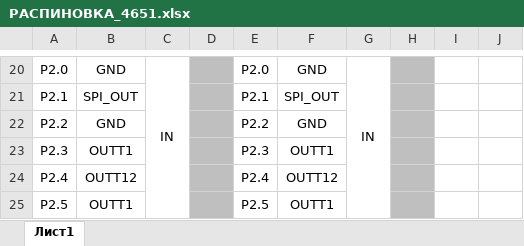
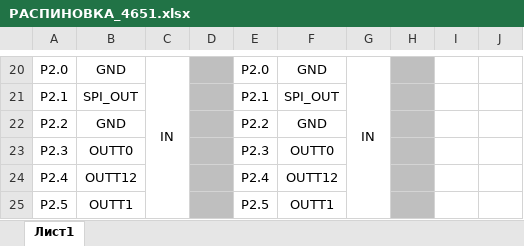
Before and after one commit to Vladislav-opto/LabView_projects, an Excel workbook: GMAX4651/РАСПИНОВКА_4651.xlsx, sheet Лист1, drawn as a sheet; only a part is shown, gaps mark what is left out; values as stored, in another font and other column widths than the file's, no borders; the diff names each change by its address in the sheet, - before the commit and + after, or states it on an @@ line.

```diff
--- a/GMAX4651/РАСПИНОВКА_4651.xlsx (sheet Лист1)
+++ b/GMAX4651/РАСПИНОВКА_4651.xlsx (sheet Лист1)
-B23: OUTT1
+B23: OUTT0
-F23: OUTT1
+F23: OUTT0
```
Also changed, not shown: GMAX4651/Карта регистров_4651.xlsx, 4 other files.
